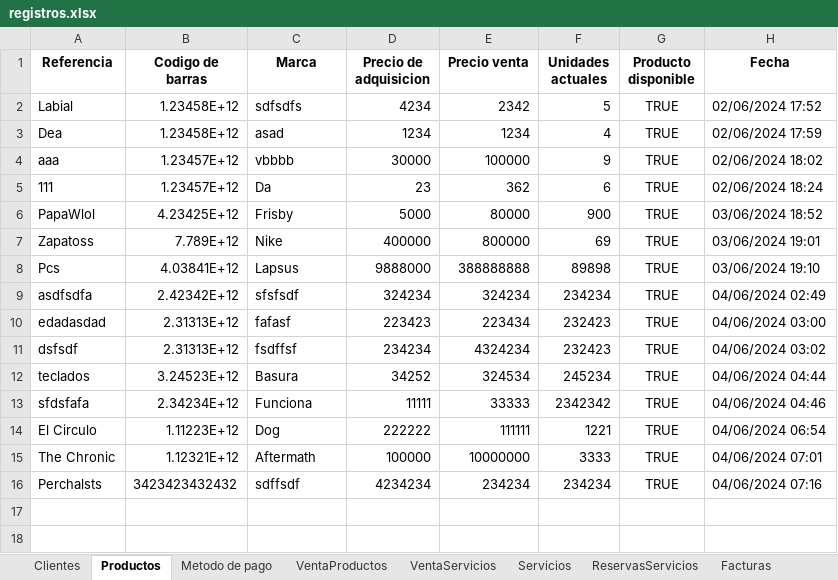
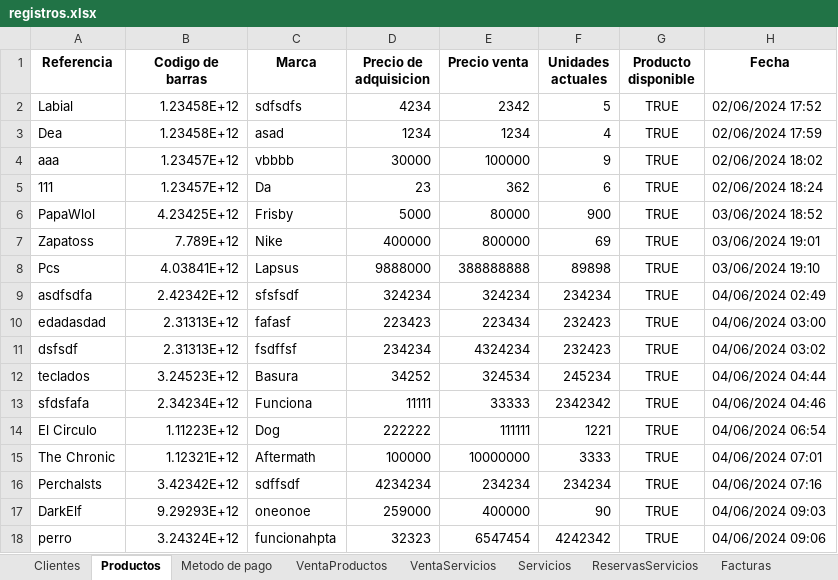
Before and after one commit to C-Sebastian-M/GLAM_MAKEUP_STORE, an Excel workbook: registros.xlsx, sheet Productos, drawn as a sheet; values as stored, in another font and other column widths than the file's, no borders; the diff names each change by its address in the sheet, - before the commit and + after, or states it on an @@ line.

Commit message:
Se esta terminando de cocinar la ventana de ventas

```diff
--- a/registros.xlsx (sheet Productos)
+++ b/registros.xlsx (sheet Productos)
-B16 (Codigo de barras): 3423423432432
+B16 (Codigo de barras): 3.42342E+12
+row 17: DarkElf | 9.29293E+12 | oneonoe | 259000 | 400000 | 90 | TRUE | 04/06/2024 09:03
+row 18: perro | 3.24324E+12 | funcionahpta | 32323 | 6547454 | 4242342 | TRUE | 04/06/2024 09:06
```
Also changed, not shown: sheet Clientes, 11 other files.
